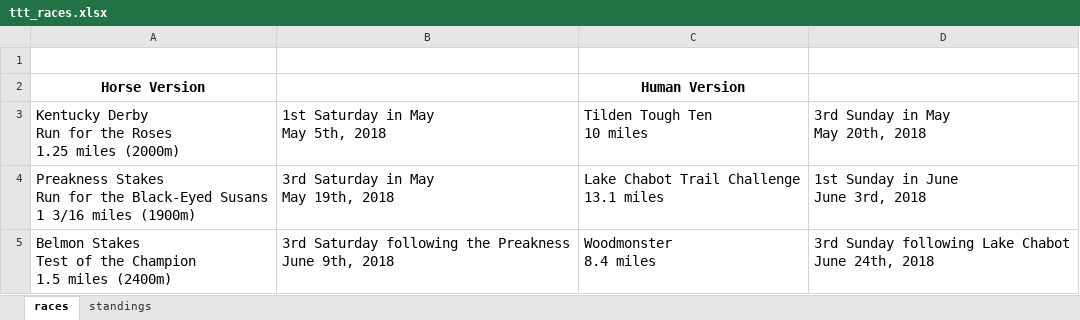
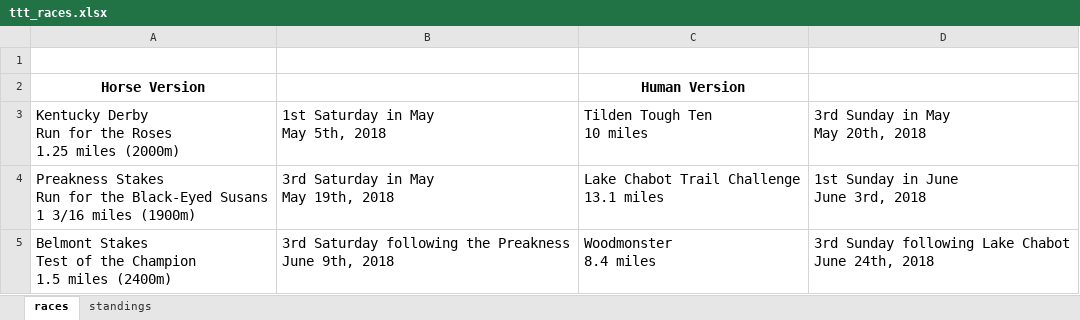
Before and after one commit to victorwyee/running-ds, an Excel workbook: triplecrown/out/20180611/ttt_races.xlsx, sheet races, drawn as a sheet; values as stored, in another font and other column widths than the file's, no borders; table styles not drawn; ↵ is a line break in a cell; the diff names each change by its address in the sheet, - before the commit and + after, or states it on an @@ line.

Commit message:
Fix typo in Triple Crown races excel doc.

```diff
--- a/triplecrown/out/20180611/ttt_races.xlsx (sheet races)
+++ b/triplecrown/out/20180611/ttt_races.xlsx (sheet races)
-A5: Belmon Stakes ↵ Test…
+A5: Belmont Stakes ↵ Test…
```
